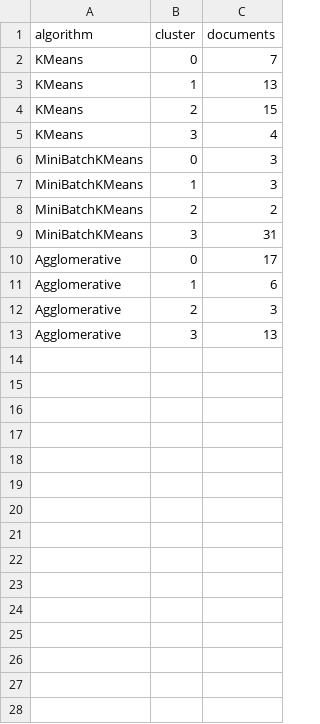
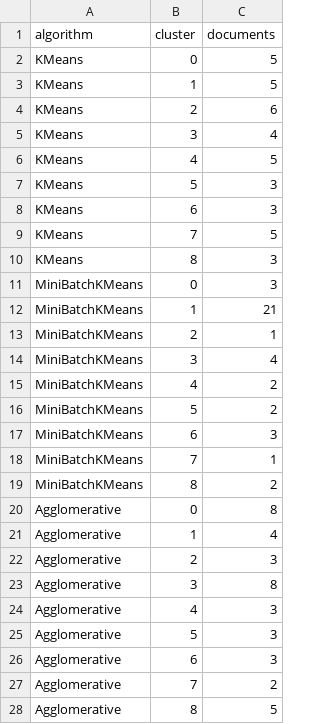
Before and after one commit to ArtemkaGh0st1k/SocialNetworkAnalysis, a CSV file: lab2/results/cluster_sizes.csv, drawn as a sheet.

```diff
--- a/lab2/results/cluster_sizes.csv
+++ b/lab2/results/cluster_sizes.csv
@@ -1,13 +1,28 @@
 algorithm,cluster,documents
-KMeans,0,7
-KMeans,1,13
-KMeans,2,15
+KMeans,0,5
+KMeans,1,5
+KMeans,2,6
 KMeans,3,4
+KMeans,4,5
+KMeans,5,3
+KMeans,6,3
+KMeans,7,5
+KMeans,8,3
 MiniBatchKMeans,0,3
-MiniBatchKMeans,1,3
-MiniBatchKMeans,2,2
-MiniBatchKMeans,3,31
-Agglomerative,0,17
-Agglomerative,1,6
+MiniBatchKMeans,1,21
+MiniBatchKMeans,2,1
+MiniBatchKMeans,3,4
+MiniBatchKMeans,4,2
+MiniBatchKMeans,5,2
+MiniBatchKMeans,6,3
+MiniBatchKMeans,7,1
+MiniBatchKMeans,8,2
+Agglomerative,0,8
+Agglomerative,1,4
 Agglomerative,2,3
-Agglomerative,3,13
+Agglomerative,3,8
+Agglomerative,4,3
+Agglomerative,5,3
+Agglomerative,6,3
+Agglomerative,7,2
+Agglomerative,8,5
```
Also changed, not shown: lab2/results/cluster_assignments.csv, lab2/results/cluster_top_terms.csv, 6 other files.
